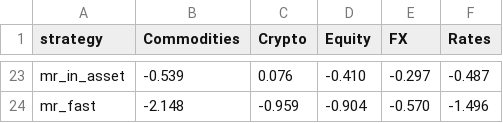
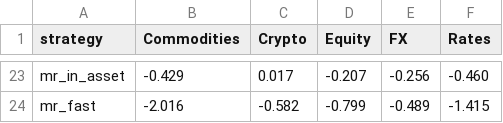
Before and after one commit to mayank201181/Systematic-strategies, a CSV file: results/sectors.csv, drawn as a sheet; only a part is shown, gaps mark what is left out; the diff covers the shown part only; the diff names each change by its address in the sheet, - before the commit and + after, or states it on an @@ line.

```diff
--- a/results/sectors.csv
+++ b/results/sectors.csv
-B23 (Commodities): -0.539
+B23 (Commodities): -0.429
-C23 (Crypto): 0.076
+C23 (Crypto): 0.017
-D23 (Equity): -0.410
+D23 (Equity): -0.207
-E23 (FX): -0.297
+E23 (FX): -0.256
-F23 (Rates): -0.487
+F23 (Rates): -0.460
-B24 (Commodities): -2.148
+B24 (Commodities): -2.016
-C24 (Crypto): -0.959
+C24 (Crypto): -0.582
-D24 (Equity): -0.904
+D24 (Equity): -0.799
-E24 (FX): -0.570
+E24 (FX): -0.489
-F24 (Rates): -1.496
+F24 (Rates): -1.415
```
Also changed, not shown: 4 added rows, 4 removed rows and 81 edited cells elsewhere in this file, results/correlations.csv, results/history.csv, 9 other files.
